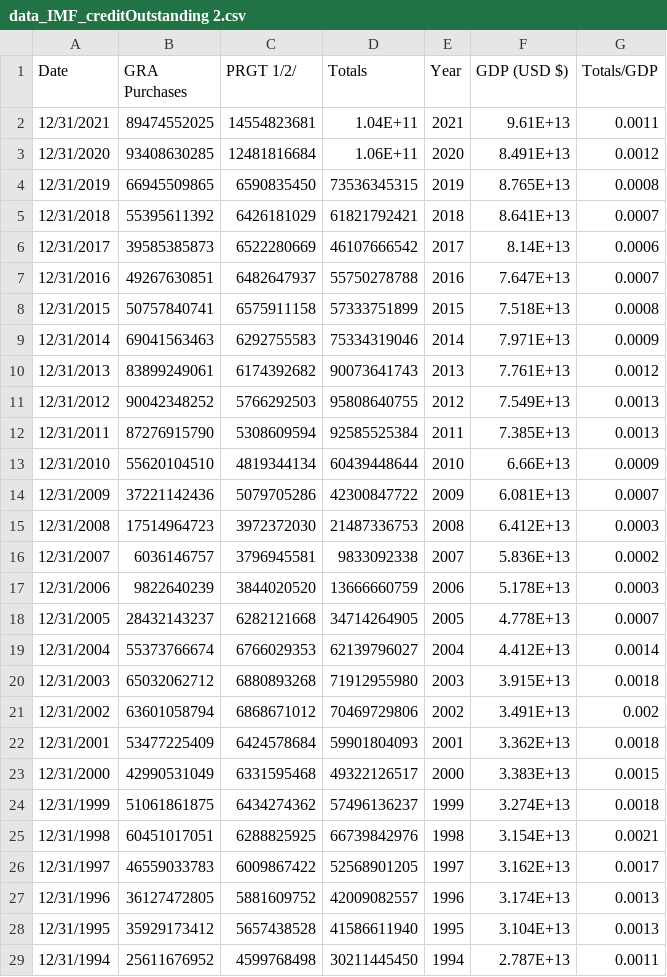
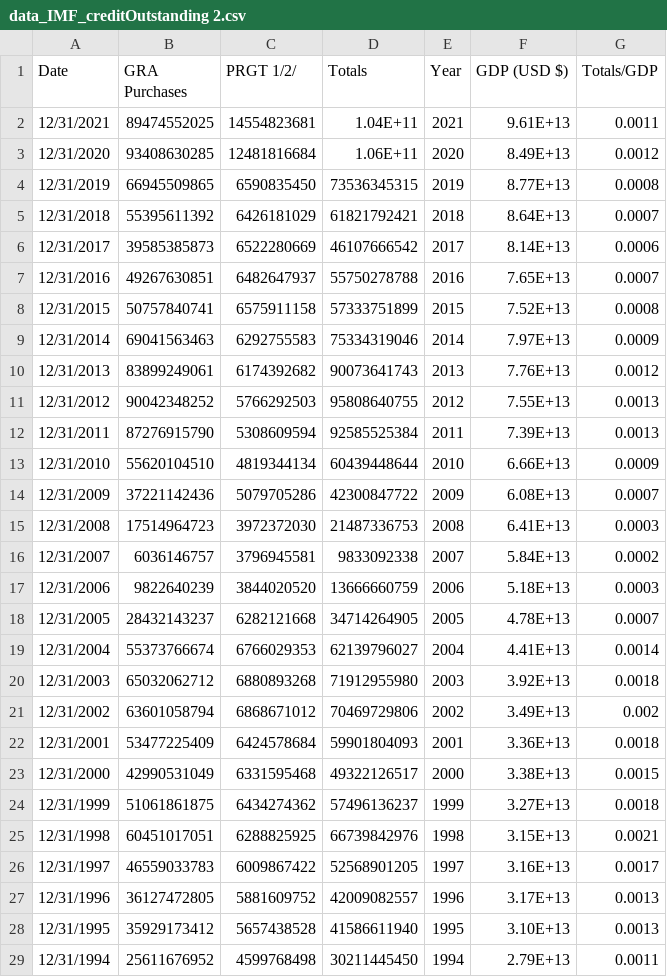
Before and after one commit to Akirjan/Akirjan.github.io, a CSV file: data_IMF_creditOutstanding 2.csv, drawn as a sheet; only a part is shown; the diff covers the shown part only.

Commit message:
Add files via upload

```diff
--- a/data_IMF_creditOutstanding 2.csv
+++ b/data_IMF_creditOutstanding 2.csv
@@ -2,28 +2,28 @@ Date,GRA Purchases,PRGT 1/2/,Totals,Year,GDP (USD $),Totals/GDP
 12/31/2021,89474552025,14554823681,1.04E+11,2021,9.61E+13,0.0011
-12/31/2020,93408630285,12481816684,1.06E+11,2020,8.491E+13,0.0012
-12/31/2019,66945509865,6590835450,73536345315,2019,8.765E+13,0.0008
-12/31/2018,55395611392,6426181029,61821792421,2018,8.641E+13,0.0007
+12/31/2020,93408630285,12481816684,1.06E+11,2020,8.49E+13,0.0012
+12/31/2019,66945509865,6590835450,73536345315,2019,8.77E+13,0.0008
+12/31/2018,55395611392,6426181029,61821792421,2018,8.64E+13,0.0007
 12/31/2017,39585385873,6522280669,46107666542,2017,8.14E+13,0.0006
-12/31/2016,49267630851,6482647937,55750278788,2016,7.647E+13,0.0007
-12/31/2015,50757840741,6575911158,57333751899,2015,7.518E+13,0.0008
-12/31/2014,69041563463,6292755583,75334319046,2014,7.971E+13,0.0009
-12/31/2013,83899249061,6174392682,90073641743,2013,7.761E+13,0.0012
-12/31/2012,90042348252,5766292503,95808640755,2012,7.549E+13,0.0013
-12/31/2011,87276915790,5308609594,92585525384,2011,7.385E+13,0.0013
+12/31/2016,49267630851,6482647937,55750278788,2016,7.65E+13,0.0007
+12/31/2015,50757840741,6575911158,57333751899,2015,7.52E+13,0.0008
+12/31/2014,69041563463,6292755583,75334319046,2014,7.97E+13,0.0009
+12/31/2013,83899249061,6174392682,90073641743,2013,7.76E+13,0.0012
+12/31/2012,90042348252,5766292503,95808640755,2012,7.55E+13,0.0013
+12/31/2011,87276915790,5308609594,92585525384,2011,7.39E+13,0.0013
 12/31/2010,55620104510,4819344134,60439448644,2010,6.66E+13,0.0009
-12/31/2009,37221142436,5079705286,42300847722,2009,6.081E+13,0.0007
-12/31/2008,17514964723,3972372030,21487336753,2008,6.412E+13,0.0003
-12/31/2007,6036146757,3796945581,9833092338,2007,5.836E+13,0.0002
-12/31/2006,9822640239,3844020520,13666660759,2006,5.178E+13,0.0003
-12/31/2005,28432143237,6282121668,34714264905,2005,4.778E+13,0.0007
-12/31/2004,55373766674,6766029353,62139796027,2004,4.412E+13,0.0014
-12/31/2003,65032062712,6880893268,71912955980,2003,3.915E+13,0.0018
-12/31/2002,63601058794,6868671012,70469729806,2002,3.491E+13,0.002
-12/31/2001,53477225409,6424578684,59901804093,2001,3.362E+13,0.0018
-12/31/2000,42990531049,6331595468,49322126517,2000,3.383E+13,0.0015
-12/31/1999,51061861875,6434274362,57496136237,1999,3.274E+13,0.0018
-12/31/1998,60451017051,6288825925,66739842976,1998,3.154E+13,0.0021
-12/31/1997,46559033783,6009867422,52568901205,1997,3.162E+13,0.0017
-12/31/1996,36127472805,5881609752,42009082557,1996,3.174E+13,0.0013
-12/31/1995,35929173412,5657438528,41586611940,1995,3.104E+13,0.0013
-12/31/1994,25611676952,4599768498,30211445450,1994,2.787E+13,0.0011
+12/31/2009,37221142436,5079705286,42300847722,2009,6.08E+13,0.0007
+12/31/2008,17514964723,3972372030,21487336753,2008,6.41E+13,0.0003
+12/31/2007,6036146757,3796945581,9833092338,2007,5.84E+13,0.0002
+12/31/2006,9822640239,3844020520,13666660759,2006,5.18E+13,0.0003
+12/31/2005,28432143237,6282121668,34714264905,2005,4.78E+13,0.0007
+12/31/2004,55373766674,6766029353,62139796027,2004,4.41E+13,0.0014
+12/31/2003,65032062712,6880893268,71912955980,2003,3.92E+13,0.0018
+12/31/2002,63601058794,6868671012,70469729806,2002,3.49E+13,0.002
+12/31/2001,53477225409,6424578684,59901804093,2001,3.36E+13,0.0018
+12/31/2000,42990531049,6331595468,49322126517,2000,3.38E+13,0.0015
+12/31/1999,51061861875,6434274362,57496136237,1999,3.27E+13,0.0018
+12/31/1998,60451017051,6288825925,66739842976,1998,3.15E+13,0.0021
+12/31/1997,46559033783,6009867422,52568901205,1997,3.16E+13,0.0017
+12/31/1996,36127472805,5881609752,42009082557,1996,3.17E+13,0.0013
+12/31/1995,35929173412,5657438528,41586611940,1995,3.10E+13,0.0013
+12/31/1994,25611676952,4599768498,30211445450,1994,2.79E+13,0.0011
```
Also changed, not shown: 10 edited cells elsewhere in this file.
